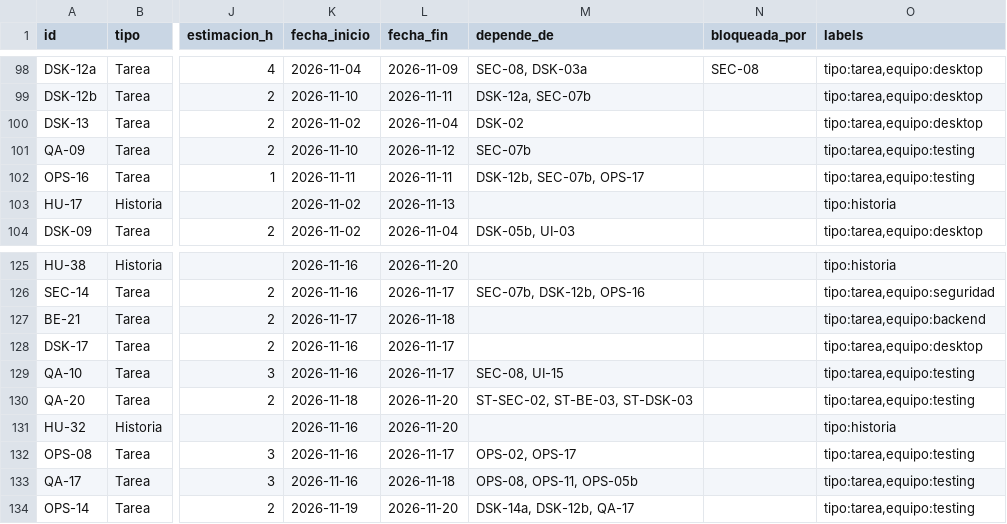
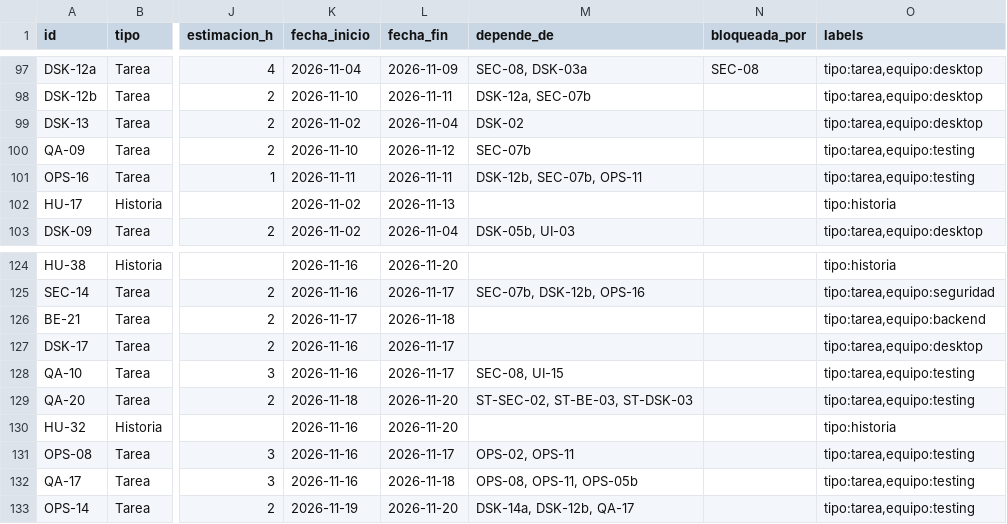
Before and after one commit to DidierParody/internet-cafe, a CSV file: docs/backlog/backlog.csv, drawn as a sheet; only a part is shown, gaps mark what is left out; addresses are those after the commit; the diff covers the shown part only; the diff names each change by its address in the sheet, - before the commit and + after, or states it on an @@ line.

```diff
--- a/docs/backlog/backlog.csv
+++ b/docs/backlog/backlog.csv
-M101 (depende_de): DSK-12b, SEC-07b, OPS-17
+M101 (depende_de): DSK-12b, SEC-07b, OPS-11
-M131 (depende_de): OPS-02, OPS-17
+M131 (depende_de): OPS-02, OPS-11
```
Also changed, not shown: 4 added rows, 5 removed rows and 20 edited cells elsewhere in this file, 1 other file.
